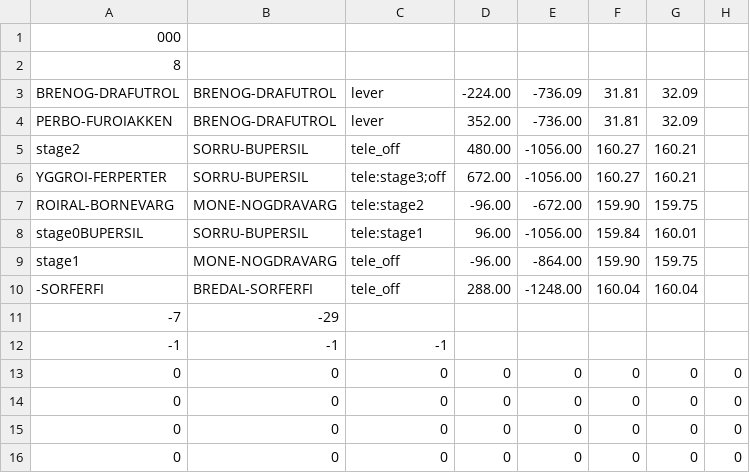
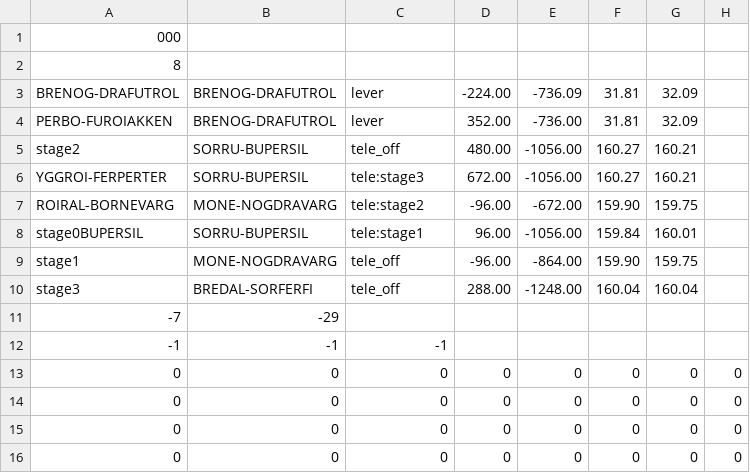
Before and after one commit to skejeton/savescum, a CSV file: data/spiel/sc_testarea.csv, drawn as a sheet; only a part is shown; the diff names each change by its address in the sheet, - before the commit and + after, or states it on an @@ line.

```diff
--- a/data/spiel/sc_testarea.csv
+++ b/data/spiel/sc_testarea.csv
-C6: tele:stage3;off
+C6: tele:stage3
-A10: -SORFERFI
+A10: stage3
```
Also changed, not shown: 1 other file.
